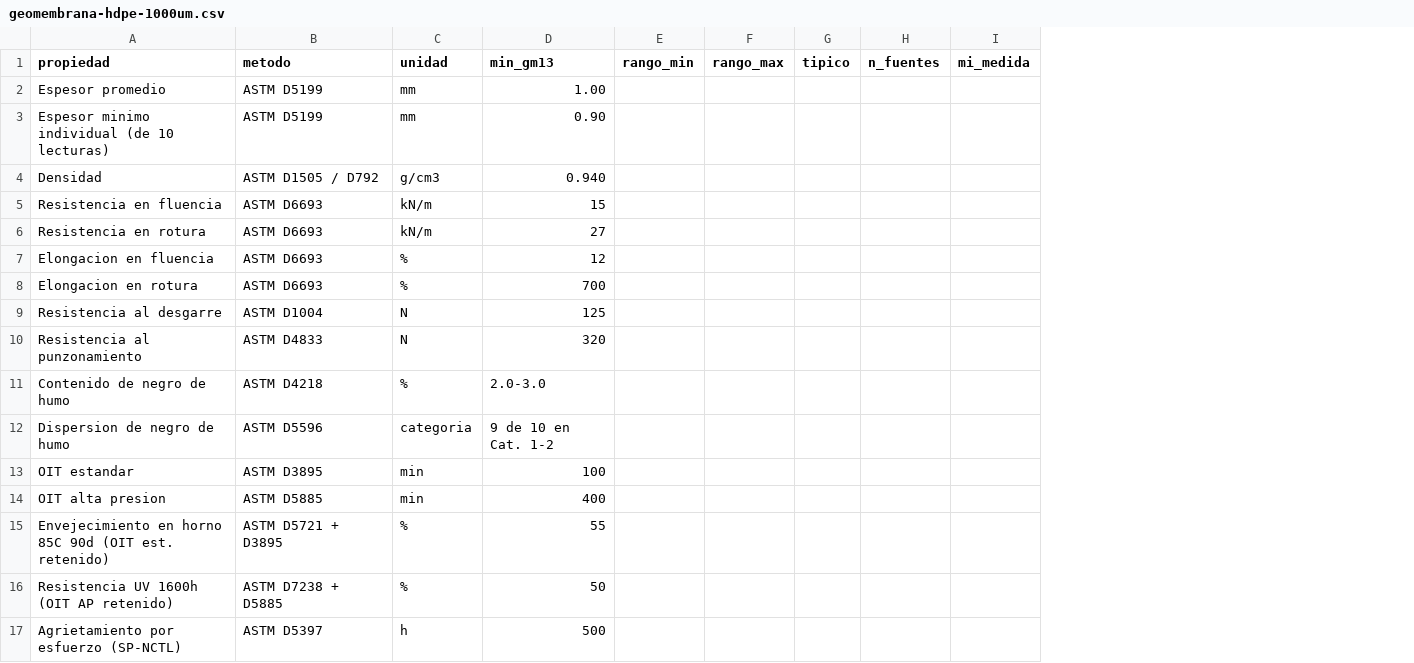
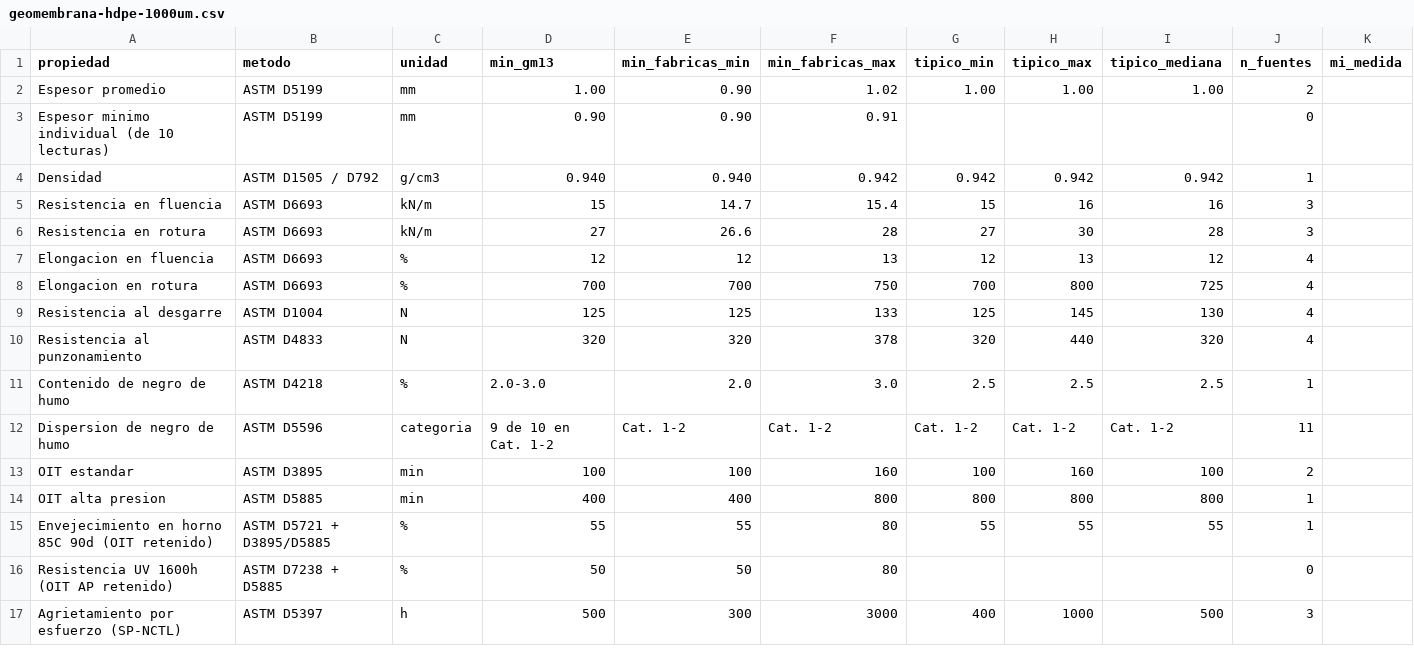
Before and after one commit to recyclingplastics73-hash/nico, a CSV file: geomembrana-hdpe-1000um.csv, drawn as a sheet; only a part is shown; removed rows and columns are numbered as before the commit, all else as after; the diff names each change by its address in the sheet, - before the commit and + after, or states it on an @@ line.

```diff
--- a/geomembrana-hdpe-1000um.csv
+++ b/geomembrana-hdpe-1000um.csv
-column E (rango_min), empty
-column F (rango_max), empty
-column G (tipico), empty
+column E (min_fabricas_min), rows 2-17: 0.90 | 0.90 | 0.940 | 14.7 | 26.6 | 12 | 700 | 125 | 320 | 2.0 | Cat. 1-2 | 100 | 400 | 55 | 50 | 300
+column F (min_fabricas_max), rows 2-17: 1.02 | 0.91 | 0.942 | 15.4 | 28 | 13 | 750 | 133 | 378 | 3.0 | Cat. 1-2 | 160 | 800 | 80 | 80 | 3000
+column G (tipico_min), rows 2-17: 1.00 |  | 0.942 | 15 | 27 | 12 | 700 | 125 | 320 | 2.5 | Cat. 1-2 | 100 | 800 | 55 |  | 400
+column H (tipico_max), rows 2-17: 1.00 |  | 0.942 | 16 | 30 | 13 | 800 | 145 | 440 | 2.5 | Cat. 1-2 | 160 | 800 | 55 |  | 1000
+column I (tipico_mediana), rows 2-17: 1.00 |  | 0.942 | 16 | 28 | 12 | 725 | 130 | 320 | 2.5 | Cat. 1-2 | 100 | 800 | 55 |  | 500
-J2 (n_fuentes): (empty)
+J2 (n_fuentes): 2
-J3 (n_fuentes): (empty)
+J3 (n_fuentes): 0
-J4 (n_fuentes): (empty)
+J4 (n_fuentes): 1
-J5:J6 (n_fuentes): (empty)
+J5:J6 (n_fuentes): 3
-J7:J10 (n_fuentes): (empty)
+J7:J10 (n_fuentes): 4
-J11 (n_fuentes): (empty)
+J11 (n_fuentes): 1
-J12 (n_fuentes): (empty)
+J12 (n_fuentes): 11
-J13 (n_fuentes): (empty)
+J13 (n_fuentes): 2
-J14:J15 (n_fuentes): (empty)
+J14:J15 (n_fuentes): 1
-A15 (propiedad): …90d (OIT est. retenido)
+A15 (propiedad): …90d (OIT retenido)
-B15 (metodo): ASTM D5721 + D3895
+B15 (metodo): ASTM D5721 + D3895/D5885
-J16 (n_fuentes): (empty)
+J16 (n_fuentes): 0
-J17 (n_fuentes): (empty)
+J17 (n_fuentes): 3
```
Also changed, not shown: geomembrana-hdpe-1500um.csv, 4 other files.
